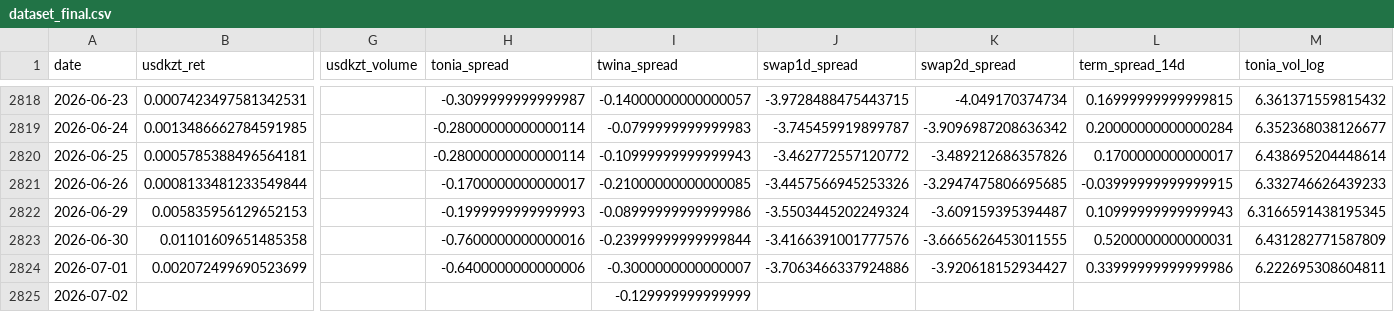
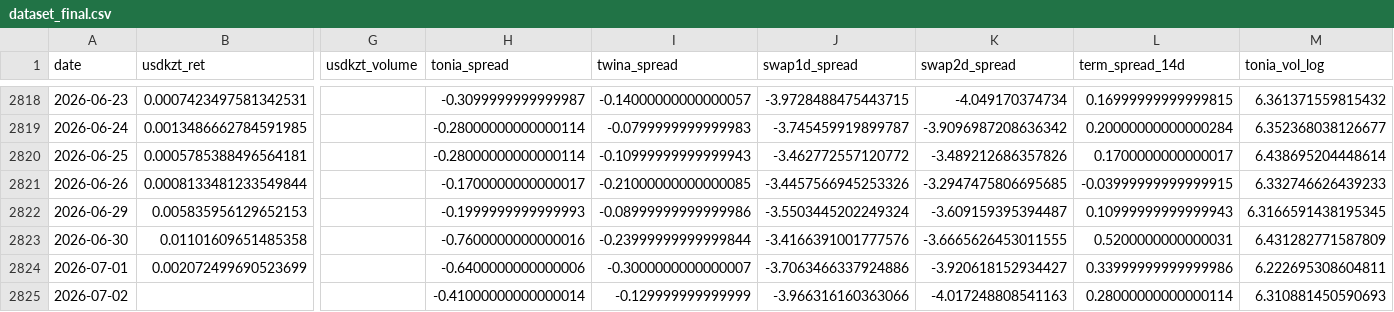
Before and after one commit to atersebayev-del/kz-mci, a CSV file: data/dataset_final.csv, drawn as a sheet; only a part is shown, gaps mark what is left out; the diff names each change by its address in the sheet, - before the commit and + after, or states it on an @@ line.

```diff
--- a/data/dataset_final.csv
+++ b/data/dataset_final.csv
-H2825 (tonia_spread): (empty)
+H2825 (tonia_spread): -0.41000000000000014
-J2825 (swap1d_spread): (empty)
+J2825 (swap1d_spread): -3.966316160363066
-K2825 (swap2d_spread): (empty)
+K2825 (swap2d_spread): -4.017248808541163
-L2825 (term_spread_14d): (empty)
+L2825 (term_spread_14d): 0.28000000000000114
-M2825 (tonia_vol_log): (empty)
+M2825 (tonia_vol_log): 6.310881450590693
```
Also changed, not shown: data/kz_mci_daily.csv, 1 other file.
